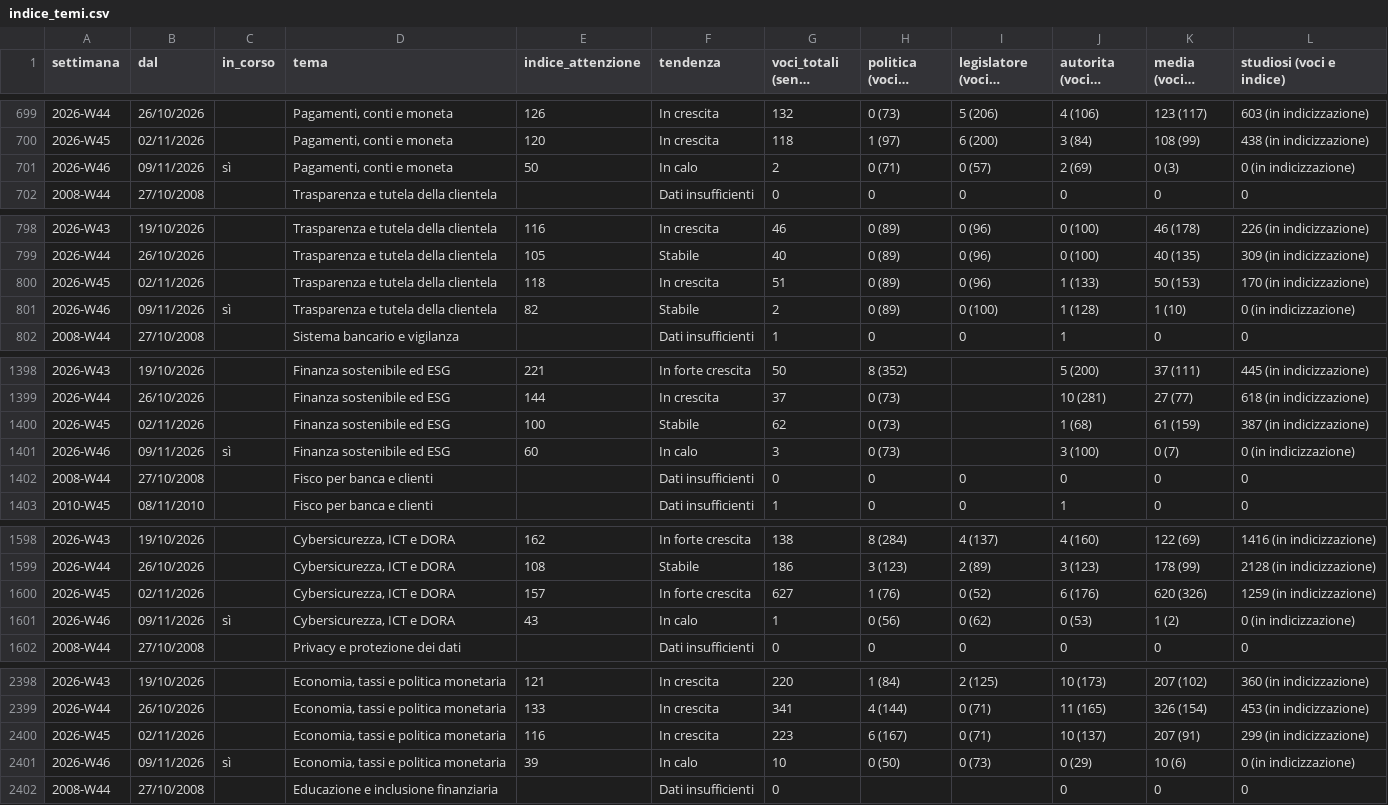
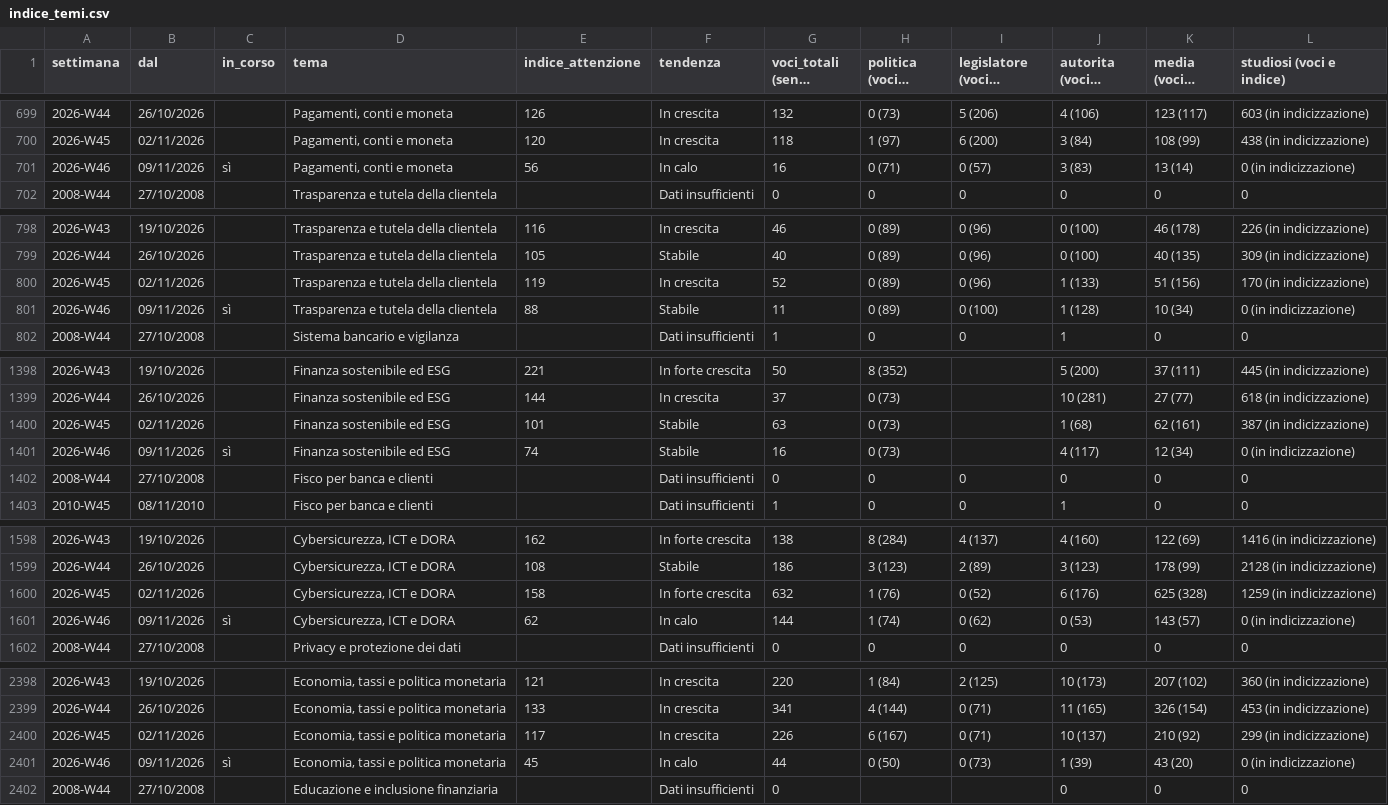
Before and after one commit to nicotena37/vp-alert-feed, a CSV file: archivio/indice_temi.csv, drawn as a sheet; only a part is shown, gaps mark what is left out; long unchanged cells end in …; the diff covers the shown part only; the diff names each change by its address in the sheet, - before the commit and + after, or states it on an @@ line.

```diff
--- a/archivio/indice_temi.csv
+++ b/archivio/indice_temi.csv
-E701 (indice_attenzione): 50
+E701 (indice_attenzione): 56
-G701 (voci_totali (senza studi)): 2
+G701 (voci_totali (senza studi)): 16
-J701 (autorita (voci e indice)): 2 (69)
+J701 (autorita (voci e indice)): 3 (83)
-K701 (media (voci e indice)): 0 (3)
+K701 (media (voci e indice)): 13 (14)
-E800 (indice_attenzione): 118
+E800 (indice_attenzione): 119
-G800 (voci_totali (senza studi)): 51
+G800 (voci_totali (senza studi)): 52
-K800 (media (voci e indice)): 50 (153)
+K800 (media (voci e indice)): 51 (156)
-E801 (indice_attenzione): 82
+E801 (indice_attenzione): 88
-G801 (voci_totali (senza studi)): 2
+G801 (voci_totali (senza studi)): 11
-K801 (media (voci e indice)): 1 (10)
+K801 (media (voci e indice)): 10 (34)
-E1400 (indice_attenzione): 100
+E1400 (indice_attenzione): 101
-G1400 (voci_totali (senza studi)): 62
+G1400 (voci_totali (senza studi)): 63
-K1400 (media (voci e indice)): 61 (159)
+K1400 (media (voci e indice)): 62 (161)
-E1401 (indice_attenzione): 60
+E1401 (indice_attenzione): 74
-F1401 (tendenza): In calo
+F1401 (tendenza): Stabile
-G1401 (voci_totali (senza studi)): 3
+G1401 (voci_totali (senza studi)): 16
-J1401 (autorita (voci e indice)): 3 (100)
+J1401 (autorita (voci e indice)): 4 (117)
-K1401 (media (voci e indice)): 0 (7)
+K1401 (media (voci e indice)): 12 (34)
-E1600 (indice_attenzione): 157
+E1600 (indice_attenzione): 158
-G1600 (voci_totali (senza studi)): 627
+G1600 (voci_totali (senza studi)): 632
-K1600 (media (voci e indice)): 620 (326)
+K1600 (media (voci e indice)): 625 (328)
-E1601 (indice_attenzione): 43
+E1601 (indice_attenzione): 62
-G1601 (voci_totali (senza studi)): 1
+G1601 (voci_totali (senza studi)): 144
-H1601 (politica (voci e indice)): 0 (56)
+H1601 (politica (voci e indice)): 1 (74)
-K1601 (media (voci e indice)): 1 (2)
+K1601 (media (voci e indice)): 143 (57)
-E2400 (indice_attenzione): 116
+E2400 (indice_attenzione): 117
-G2400 (voci_totali (senza studi)): 223
+G2400 (voci_totali (senza studi)): 226
-K2400 (media (voci e indice)): 207 (91)
+K2400 (media (voci e indice)): 210 (92)
-E2401 (indice_attenzione): 39
+E2401 (indice_attenzione): 45
-G2401 (voci_totali (senza studi)): 10
+G2401 (voci_totali (senza studi)): 44
-J2401 (autorita (voci e indice)): 0 (29)
+J2401 (autorita (voci e indice)): 1 (39)
-K2401 (media (voci e indice)): 10 (6)
+K2401 (media (voci e indice)): 43 (20)
```
Also changed, not shown: 83 edited cells elsewhere in this file, archivio/conteggi.csv, 6 other files.
